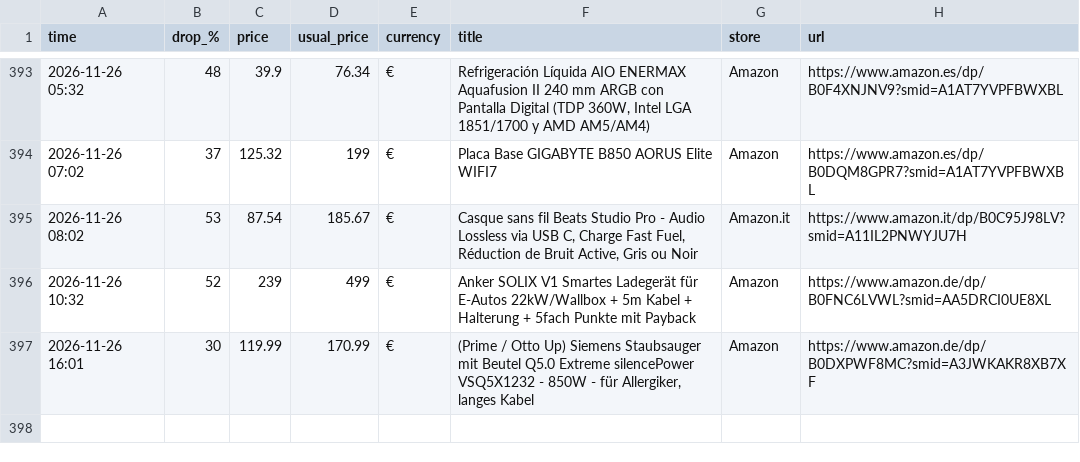
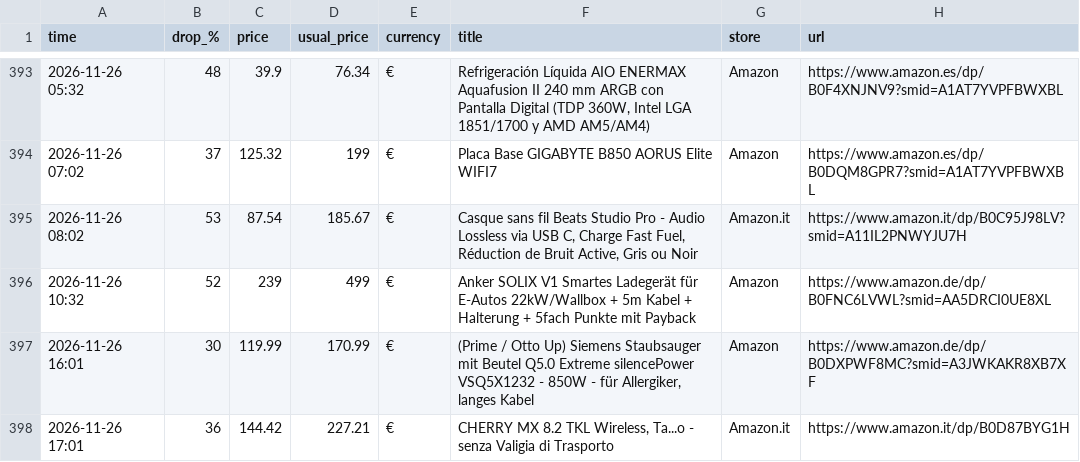
Before and after one commit to investinginfosec-png/deal-scanner, a CSV file: found_deals.csv, drawn as a sheet; only a part is shown, gaps mark what is left out; the diff names each change by its address in the sheet, - before the commit and + after, or states it on an @@ line.

```diff
--- a/found_deals.csv
+++ b/found_deals.csv
+row 398: 2026-11-26 17:01 | 36 | 144.42 | 227.21 | € | CHERRY MX 8.2 TKL Wireless, Ta...o - senza Valigia di Trasporto | Amazon.it | https://www.amazon.it/dp/B0D87BYG1H
```
Also changed, not shown: 3 other files.
